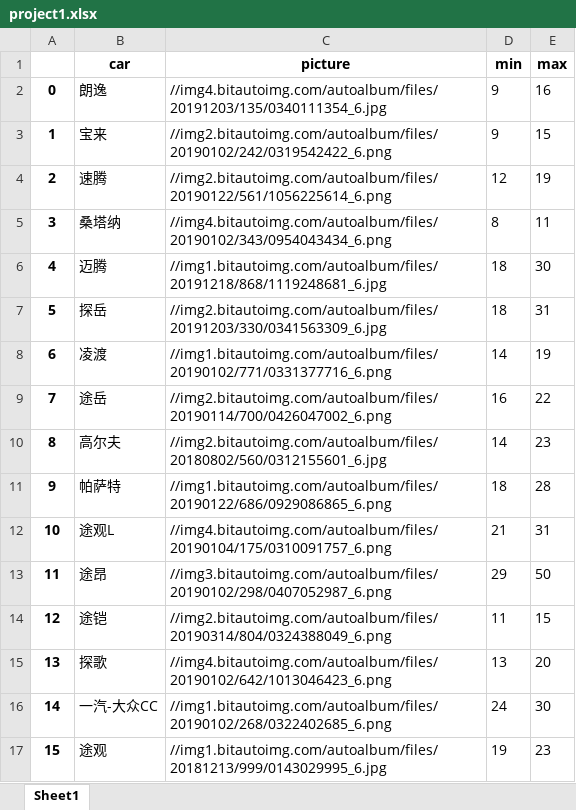
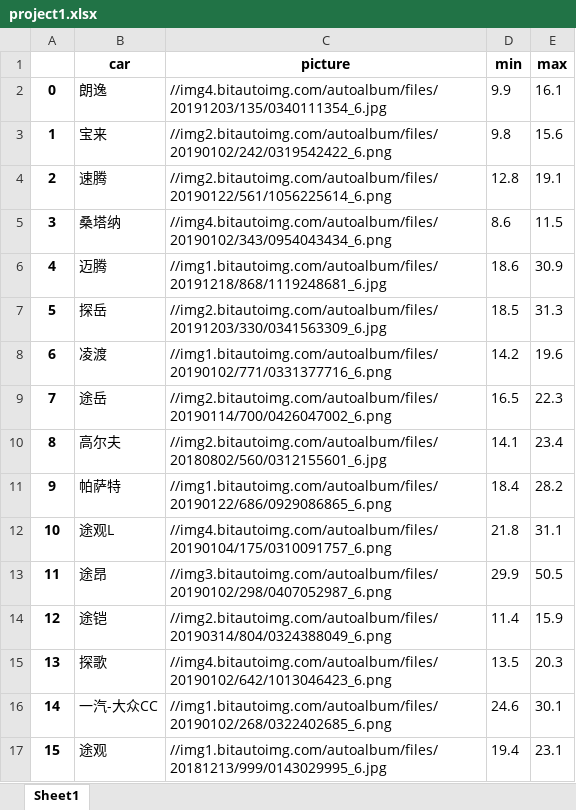
Before and after one commit to wardxu1985/DataEngine, an Excel workbook: 项目/project1/project1.xlsx, sheet Sheet1, drawn as a sheet; only a part is shown; values as stored, in another font and other column widths than the file's, no borders; the diff covers the shown part only; the diff names each change by its address in the sheet, - before the commit and + after, or states it on an @@ line.

```diff
--- a/项目/project1/project1.xlsx (sheet Sheet1)
+++ b/项目/project1/project1.xlsx (sheet Sheet1)
-D2 (min): 9
+D2 (min): 9.9
-E2 (max): 16
+E2 (max): 16.1
-D3 (min): 9
+D3 (min): 9.8
-E3 (max): 15
+E3 (max): 15.6
-D4 (min): 12
+D4 (min): 12.8
-E4 (max): 19
+E4 (max): 19.1
-D5 (min): 8
+D5 (min): 8.6
-E5 (max): 11
+E5 (max): 11.5
-D6 (min): 18
+D6 (min): 18.6
-E6 (max): 30
+E6 (max): 30.9
-D7 (min): 18
+D7 (min): 18.5
-E7 (max): 31
+E7 (max): 31.3
-D8 (min): 14
+D8 (min): 14.2
-E8 (max): 19
+E8 (max): 19.6
-D9 (min): 16
+D9 (min): 16.5
-E9 (max): 22
+E9 (max): 22.3
-D10 (min): 14
+D10 (min): 14.1
-E10 (max): 23
+E10 (max): 23.4
-D11 (min): 18
+D11 (min): 18.4
-E11 (max): 28
+E11 (max): 28.2
-D12 (min): 21
+D12 (min): 21.8
-E12 (max): 31
+E12 (max): 31.1
-D13 (min): 29
+D13 (min): 29.9
-E13 (max): 50
+E13 (max): 50.5
-D14 (min): 11
+D14 (min): 11.4
-E14 (max): 15
+E14 (max): 15.9
-D15 (min): 13
+D15 (min): 13.5
-E15 (max): 20
+E15 (max): 20.3
-D16 (min): 24
+D16 (min): 24.6
-E16 (max): 30
+E16 (max): 30.1
-D17 (min): 19
+D17 (min): 19.4
-E17 (max): 23
+E17 (max): 23.1
```
Also changed, not shown: 49 edited cells elsewhere in this sheet, 2 other files.
